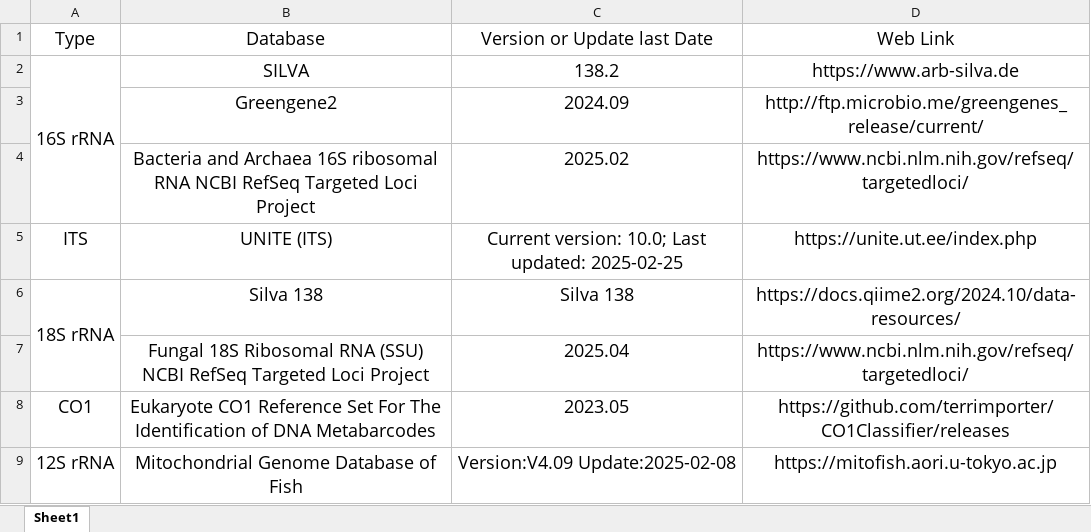
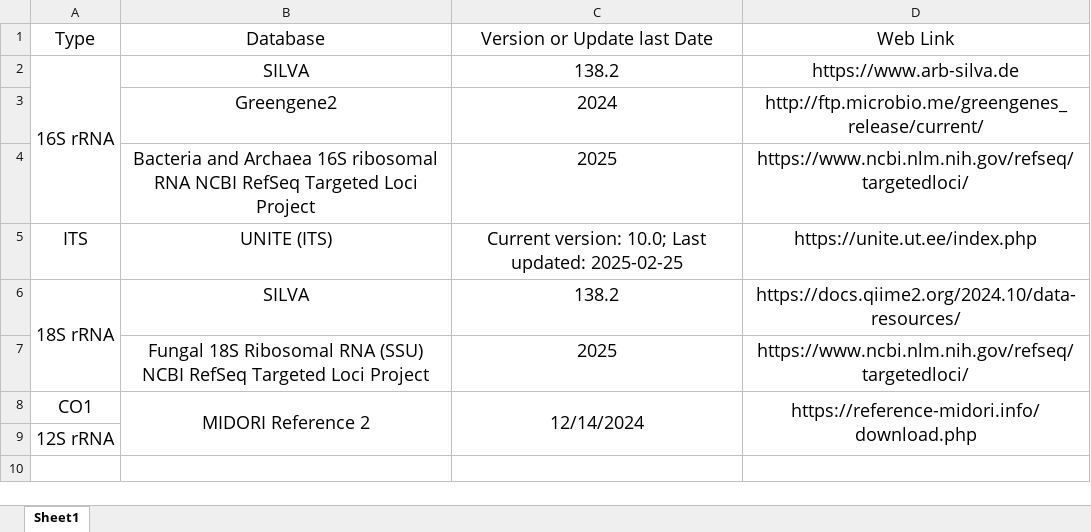
Before and after one commit to bio-apple/eDNA, an Excel workbook: 12s_16s_18s_CO1_ITS/16s_18s_ITS_db.xlsx, sheet Sheet1, drawn as a sheet; values as stored, in another font and other column widths than the file's, no borders; removed rows and columns are numbered as before the commit, all else as after; the diff names each change by its address in the sheet, - before the commit and + after, or states it on an @@ line.

```diff
--- a/12s_16s_18s_CO1_ITS/16s_18s_ITS_db.xlsx (sheet Sheet1)
+++ b/12s_16s_18s_CO1_ITS/16s_18s_ITS_db.xlsx (sheet Sheet1)
-C3 (Version or Update last Date): 2024.09
+C3 (Version or Update last Date): 2024
-C4 (Version or Update last Date): 2025.02
+C4 (Version or Update last Date): 2025
-B6 (Database): Silva 138
+B6 (Database): SILVA
-C6 (Version or Update last Date): Silva 138
+C6 (Version or Update last Date): 138.2
-C7 (Version or Update last Date): 2025.04
+C7 (Version or Update last Date): 2025
-B8 (Database): Eukaryote CO1 Reference Set For The Identification of DNA Metabarcodes
+B8 (Database): MIDORI Reference 2
+B8:B9 merged
-C8 (Version or Update last Date): 2023.05
+C8 (Version or Update last Date): 12/14/2024
+C8:C9 merged
-D8 (Web Link): https://github.com/terrimporter/CO1Classifier/releases
+D8 (Web Link): https://reference-midori.info/download.php
+D8:D9 merged
-row 9: 12S rRNA | Mitochondrial Genome Database of Fish | Version:V4.09 Update:2025-02-08 | https://mitofish.aori.u-tokyo.ac.jp
+row 9: 12S rRNA
```
Also changed, not shown: 1 other file.
